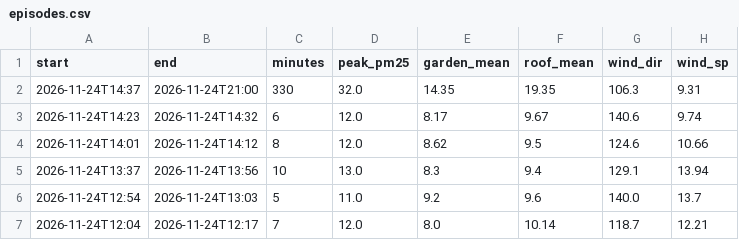
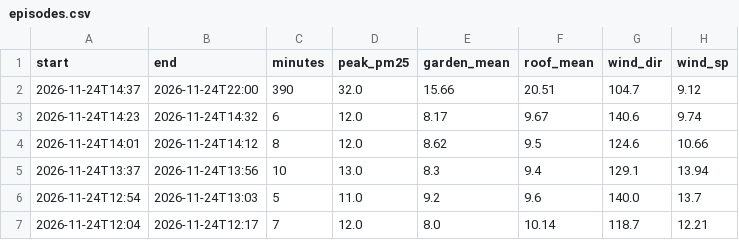
Before and after one commit to TheSpartan1980/aber-valley-air, a CSV file: data/episodes.csv, drawn as a sheet; only a part is shown.

```diff
--- a/data/episodes.csv
+++ b/data/episodes.csv
@@ -1,3 +1,3 @@
 start,end,minutes,peak_pm25,garden_mean,roof_mean,wind_dir,wind_sp
-2026-11-24T14:37,2026-11-24T21:00,330,32.0,14.35,19.35,106.3,9.31
+2026-11-24T14:37,2026-11-24T22:00,390,32.0,15.66,20.51,104.7,9.12
 2026-11-24T14:23,2026-11-24T14:32,6,12.0,8.17,9.67,140.6,9.74
```
Also changed, not shown: data/daily.csv, 4 other files.
